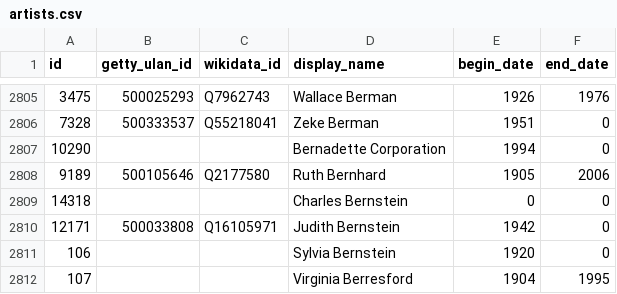
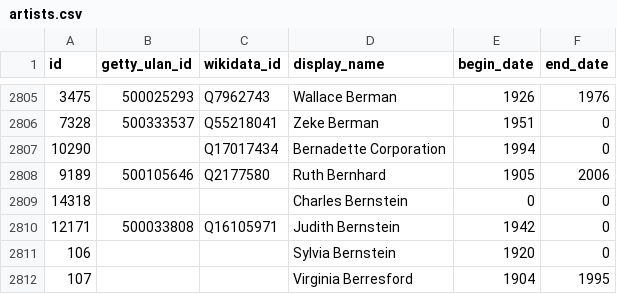
Before and after one commit to whitneymuseum/open-access, a CSV file: artists.csv, drawn as a sheet; only a part is shown, gaps mark what is left out.

Commit message:
Automated update

```diff
--- a/artists.csv
+++ b/artists.csv
@@ -2806,3 +2806,3 @@ id,getty_ulan_id,wikidata_id,display_name,begin_date,end_date
 7328,500333537,Q55218041,Zeke Berman,1951,0
-10290,,,Bernadette Corporation,1994,0
+10290,,Q17017434,Bernadette Corporation,1994,0
 9189,500105646,Q2177580,Ruth Bernhard,1905,2006
```
